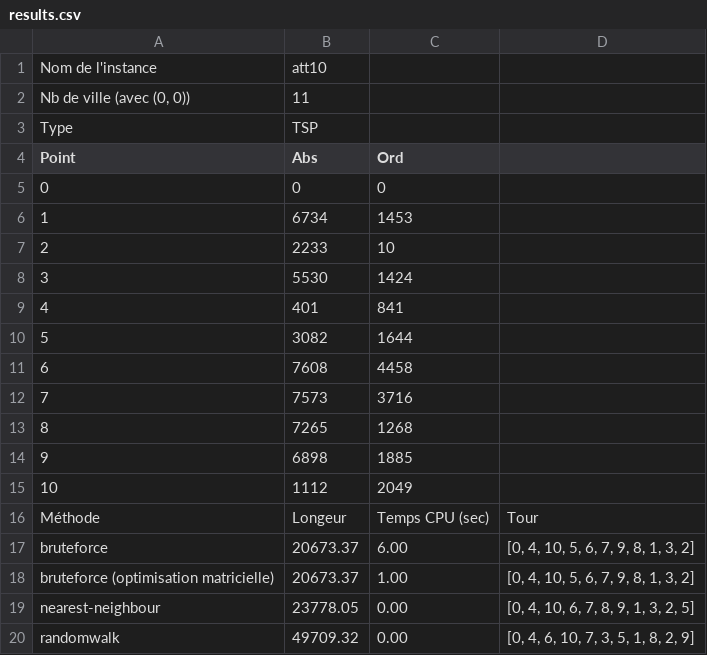
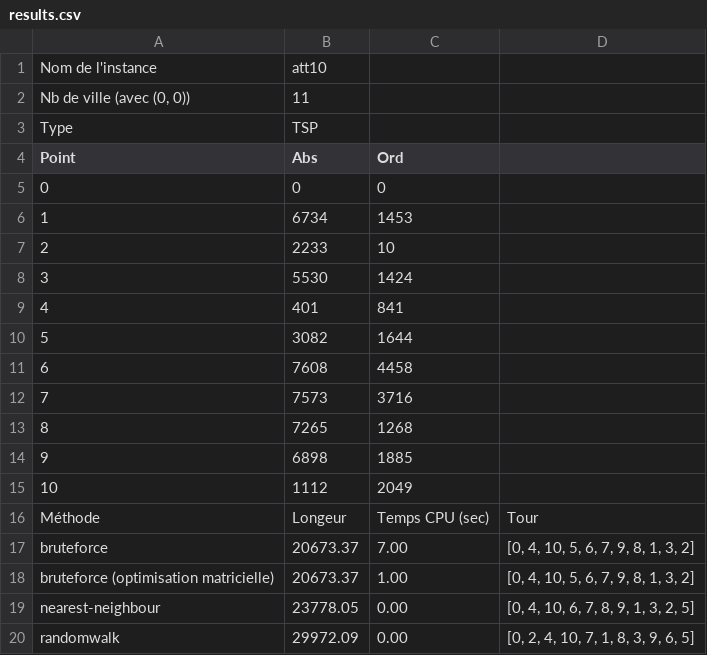
Before and after one commit to acorrenson/projet_S3, a CSV file: data/results.csv, drawn as a sheet.

```diff
--- a/data/results.csv
+++ b/data/results.csv
@@ -16,5 +16,5 @@ Point ; Abs ; Ord
 Méthode ; Longeur ; Temps CPU (sec) ; Tour
-bruteforce ; 20673.37 ; 6.00 ; [0, 4, 10, 5, 6, 7, 9, 8, 1, 3, 2]
+bruteforce ; 20673.37 ; 7.00 ; [0, 4, 10, 5, 6, 7, 9, 8, 1, 3, 2]
 bruteforce (optimisation matricielle) ; 20673.37 ; 1.00 ; [0, 4, 10, 5, 6, 7, 9, 8, 1, 3, 2]
 nearest-neighbour ; 23778.05 ; 0.00 ; [0, 4, 10, 6, 7, 8, 9, 1, 3, 2, 5]
-randomwalk ; 49709.32 ; 0.00 ; [0, 4, 6, 10, 7, 3, 5, 1, 8, 2, 9]
+randomwalk ; 29972.09 ; 0.00 ; [0, 2, 4, 10, 7, 1, 8, 3, 9, 6, 5]
```
Also changed, not shown: 8 other files.
